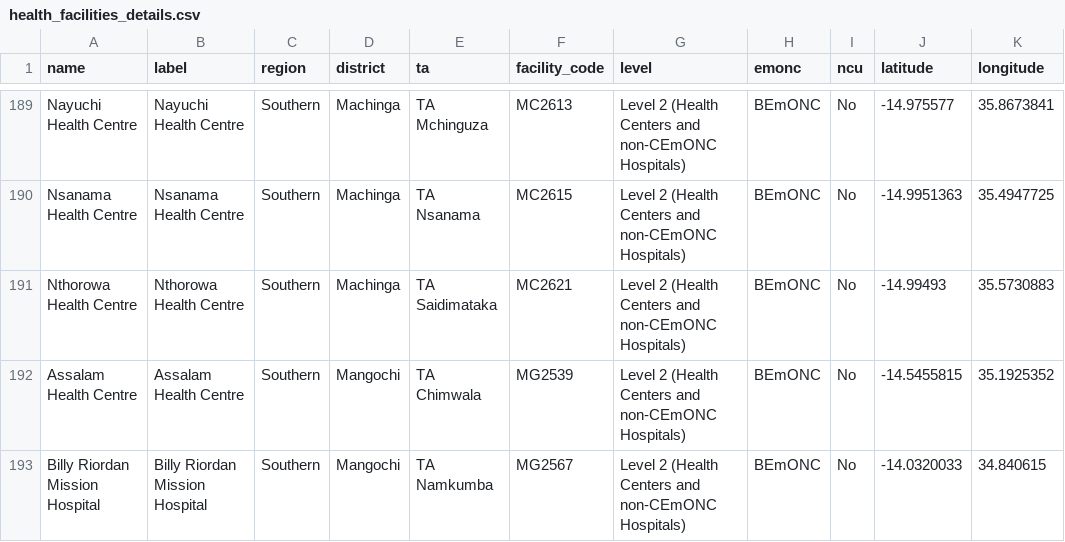
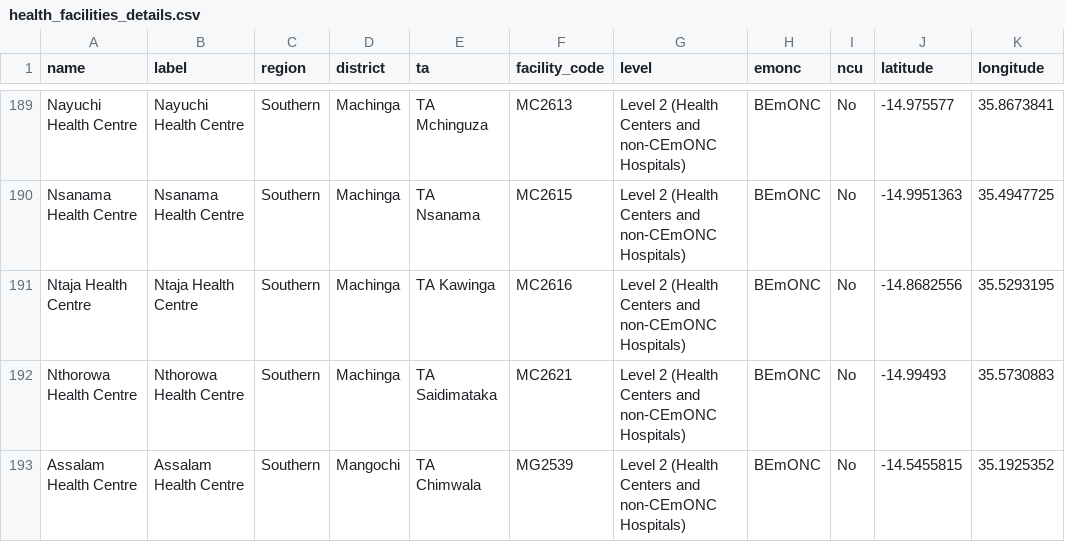
Before and after one commit to shinobi-hunter/kobo-media, a CSV file: health_facilities/health_facilities_details.csv, drawn as a sheet; only a part is shown, gaps mark what is left out; the shorter side is filled out with more unchanged rows; the diff names each change by its address in the sheet, - before the commit and + after, or states it on an @@ line.

Commit message:
Sync Official HF Registry

```diff
--- a/health_facilities/health_facilities_details.csv
+++ b/health_facilities/health_facilities_details.csv
+row 191: Ntaja Health Centre | Ntaja Health Centre | Southern | Machinga | TA Kawinga | MC2616 | Level 2 (Health Centers and non-CEmONC Hospitals) | BEmONC | No | -14.8682556 | 35.5293195
```
